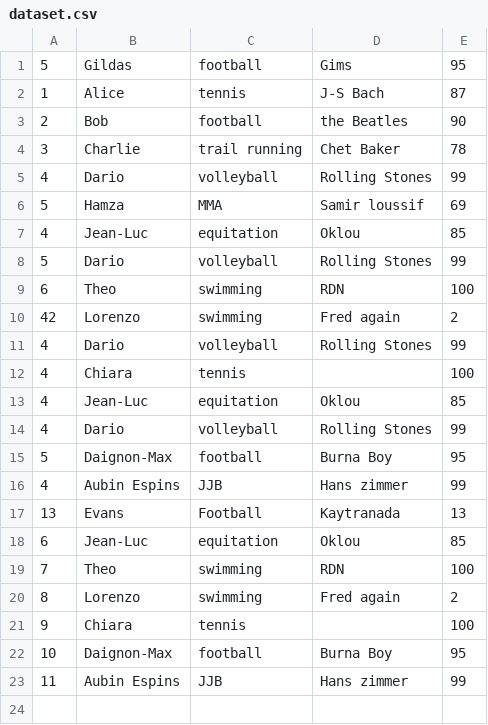
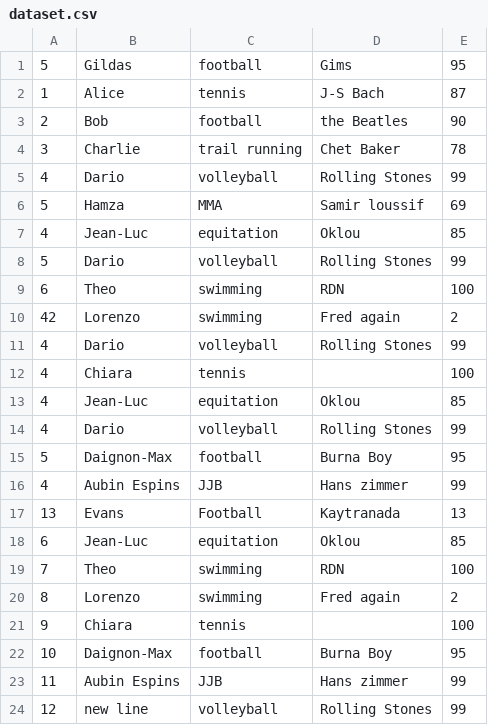
Before and after one commit to virgilus/git-crash-test, a CSV file: dataset.csv, drawn as a sheet; the diff names each change by its address in the sheet, - before the commit and + after, or states it on an @@ line.

Commit message:
updates data

```diff
--- a/dataset.csv
+++ b/dataset.csv
+row 24: 12 | new line | volleyball | Rolling Stones | 99
```
